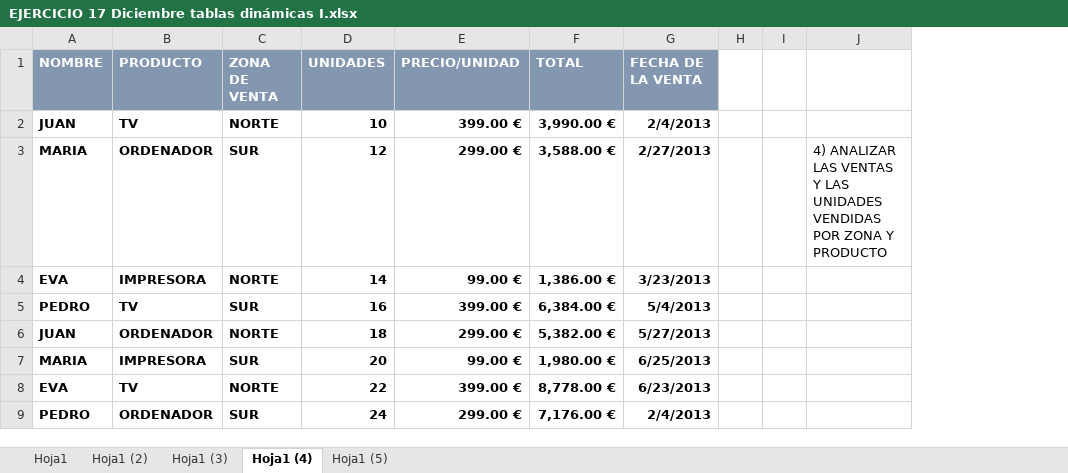
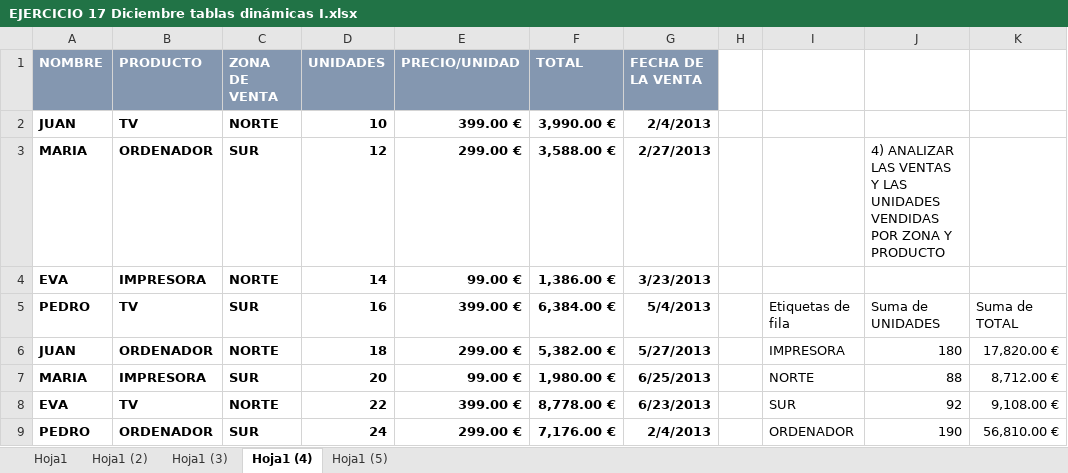
Before and after one commit to aleexega/bigdata, an Excel workbook: ejercicios/EJERCICIO 17 Diciembre tablas dinámicas I.xlsx, sheet Hoja1 (4), drawn as a sheet; only a part is shown; values as stored, in another font and other column widths than the file's, no borders; table styles not drawn; removed rows and columns are numbered as before the commit, all else as after; the diff names each change by its address in the sheet, - before the commit and + after, or states it on an @@ line.

```diff
--- a/ejercicios/EJERCICIO 17 Diciembre tablas dinámicas I.xlsx (sheet Hoja1 (4))
+++ b/ejercicios/EJERCICIO 17 Diciembre tablas dinámicas I.xlsx (sheet Hoja1 (4))
-column I, empty
-column J, row 3: 4) ANALIZAR LAS VENTAS Y LAS UNIDADES VENDIDAS POR ZONA Y PRODUCTO
+column I, rows 5-9: Etiquetas de fila | IMPRESORA | NORTE | SUR | ORDENADOR
+column J, rows 3-9: 4) ANALIZAR LAS VENTAS Y LAS UNIDADES VENDIDAS POR ZONA Y PRODUCTO |  | Suma de UNIDADES | 180 | 88 | 92 | 190
+column K, rows 5-9: Suma de TOTAL | 17,820.00 € | 8,712.00 € | 9,108.00 € | 56,810.00 €
```
Also changed, not shown: sheet Hoja1, sheet Hoja1 (2), sheet Hoja1 (3), 2 other files.
